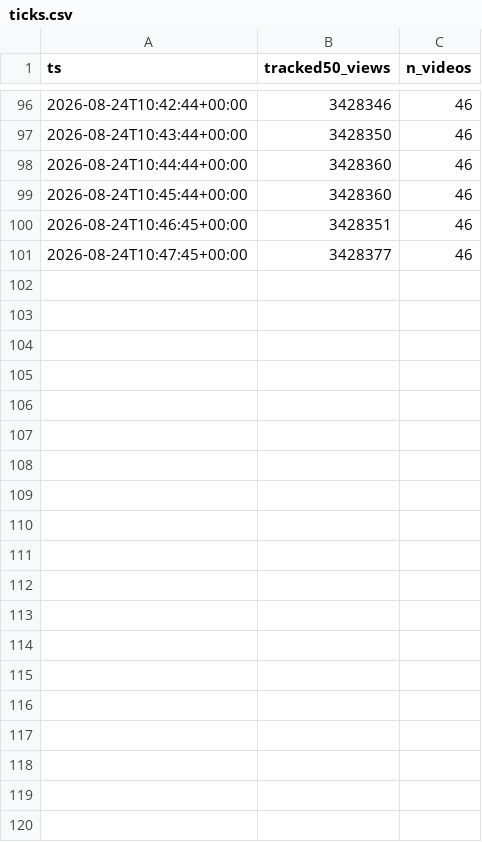
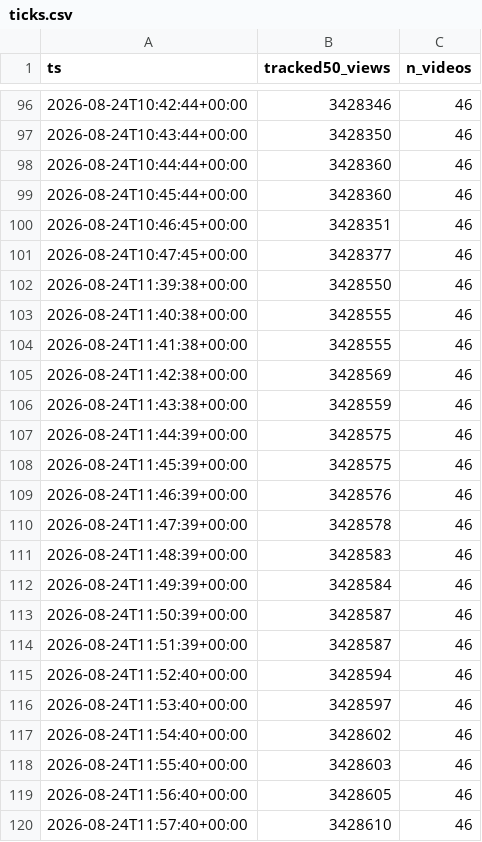
Before and after one commit to davejeltema3/boundless-view-lag, a CSV file: data/ticks.csv, drawn as a sheet; only a part is shown, gaps mark what is left out; the diff covers the shown part only; the diff names each change by its address in the sheet, - before the commit and + after, or states it on an @@ line.

```diff
--- a/data/ticks.csv
+++ b/data/ticks.csv
+row 102: 2026-08-24T11:39:38+00:00 | 3428550 | 46
+row 103: 2026-08-24T11:40:38+00:00 | 3428555 | 46
+row 104: 2026-08-24T11:41:38+00:00 | 3428555 | 46
+row 105: 2026-08-24T11:42:38+00:00 | 3428569 | 46
+row 106: 2026-08-24T11:43:38+00:00 | 3428559 | 46
+row 107: 2026-08-24T11:44:39+00:00 | 3428575 | 46
+row 108: 2026-08-24T11:45:39+00:00 | 3428575 | 46
+row 109: 2026-08-24T11:46:39+00:00 | 3428576 | 46
+row 110: 2026-08-24T11:47:39+00:00 | 3428578 | 46
+row 111: 2026-08-24T11:48:39+00:00 | 3428583 | 46
+row 112: 2026-08-24T11:49:39+00:00 | 3428584 | 46
+row 113: 2026-08-24T11:50:39+00:00 | 3428587 | 46
+row 114: 2026-08-24T11:51:39+00:00 | 3428587 | 46
+row 115: 2026-08-24T11:52:40+00:00 | 3428594 | 46
+row 116: 2026-08-24T11:53:40+00:00 | 3428597 | 46
+row 117: 2026-08-24T11:54:40+00:00 | 3428602 | 46
+row 118: 2026-08-24T11:55:40+00:00 | 3428603 | 46
+row 119: 2026-08-24T11:56:40+00:00 | 3428605 | 46
+row 120: 2026-08-24T11:57:40+00:00 | 3428610 | 46
```
Also changed, not shown: 31 added rows elsewhere in this file, data/pulse.csv, 2 other files.
